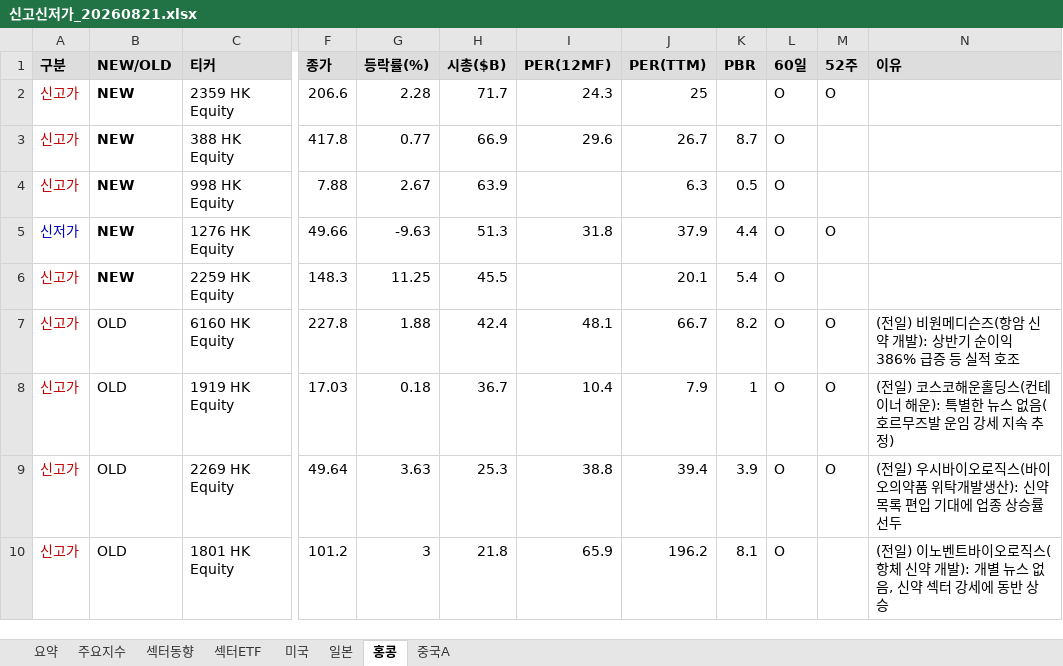
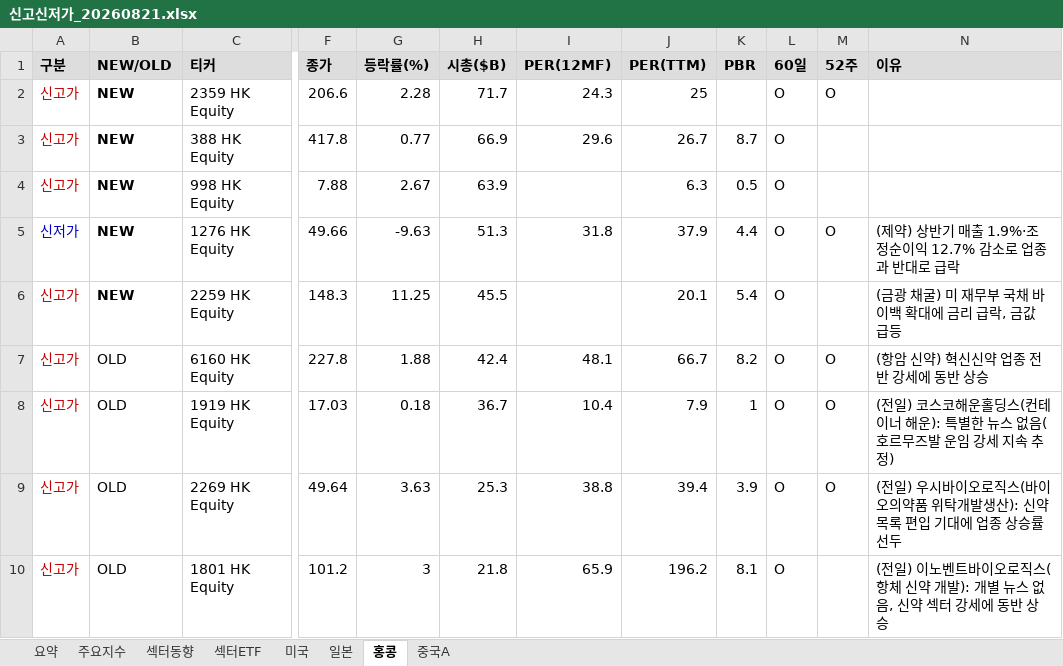
Before and after one commit to cm1n/highlowscreen, an Excel workbook: 신고신저가_20260821.xlsx, sheet 홍콩, drawn as a sheet; only a part is shown, gaps mark what is left out; values as stored, in another font and other column widths than the file's, no borders; the diff covers the shown part only; the diff names each change by its address in the sheet, - before the commit and + after, or states it on an @@ line.

```diff
--- a/신고신저가_20260821.xlsx (sheet 홍콩)
+++ b/신고신저가_20260821.xlsx (sheet 홍콩)
-N5 (이유): (empty)
+N5 (이유): (제약) 상반기 매출 1.9%·조정순이익 12.7% 감소로 업종과 반대로 급락
-N6 (이유): (empty)
+N6 (이유): (금광 채굴) 미 재무부 국채 바이백 확대에 금리 급락, 금값 급등
-N7 (이유): (전일) 비원메디슨즈(항암 신약 개발): 상반기 순이익 386% 급증 등 실적 호조
+N7 (이유): (항암 신약) 혁신신약 업종 전반 강세에 동반 상승
```
Also changed, not shown: 8 edited cells elsewhere in this sheet, sheet 미국, sheet 요약, sheet 중국A, sheet 일본, sheet 섹터ETF, 1 other file.
